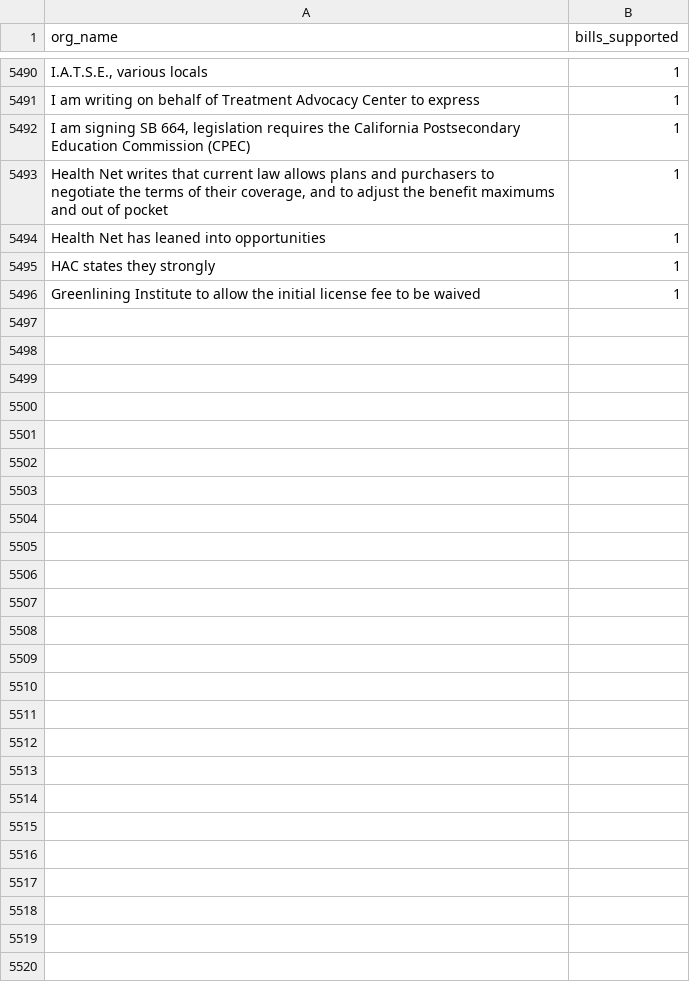
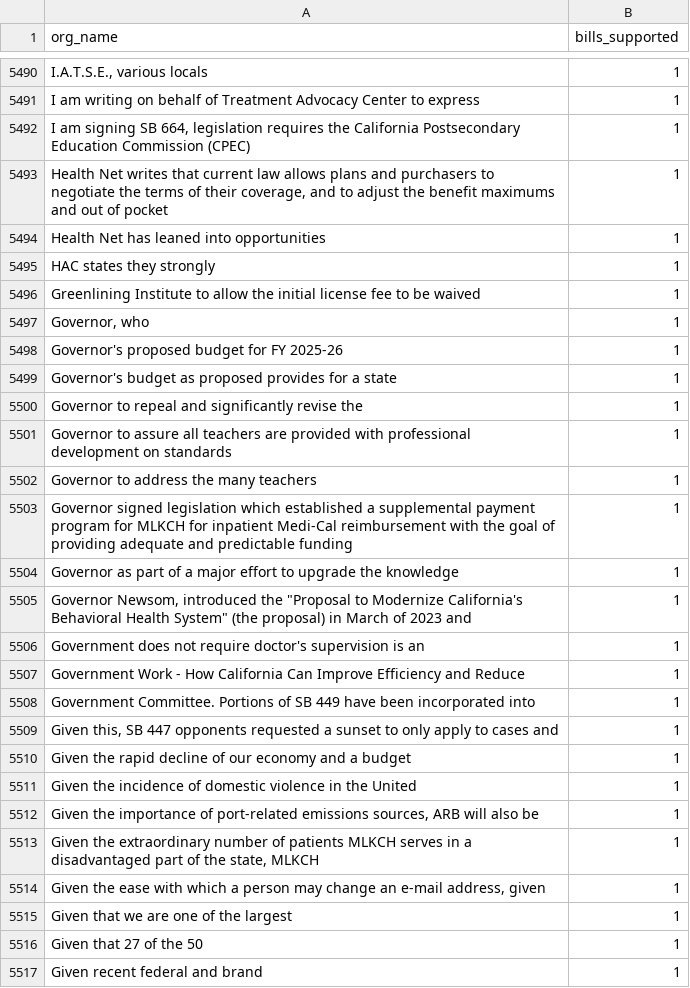
Before and after one commit to Nall-Group/california-groups-disambiguation, a CSV file: org_name_for_cleaning/leginfo_narrative.csv, drawn as a sheet; only a part is shown, gaps mark what is left out.

```diff
--- a/org_name_for_cleaning/leginfo_narrative.csv
+++ b/org_name_for_cleaning/leginfo_narrative.csv
@@ -5496 +5496,22 @@ HAC states they strongly,1
 Greenlining Institute to allow the initial license fee to be waived,1
+"Governor, who",1
+Governor's proposed budget for FY 2025-26,1
+Governor's budget as proposed provides for a state,1
+Governor to repeal and significantly revise the,1
+Governor to assure all teachers are provided with professional development on standards,1
+Governor to address the many teachers,1
+Governor signed legislation which established a supplemental payment program for MLKCH for inpatient Medi-Cal reimbursement with the goal of providing adequate and predictable funding,1
+Governor as part of a major effort to upgrade the knowledge,1
+"Governor Newsom, introduced the ""Proposal to Modernize California's Behavioral Health System"" (the proposal) in March of 2023 and",1
+Government does not require doctor's supervision is an,1
+Government Work - How California Can Improve Efficiency and Reduce,1
+Government Committee. Portions of SB 449 have been incorporated into,1
+"Given this, SB 447 opponents requested a sunset to only apply to cases and",1
+Given the rapid decline of our economy and a budget,1
+Given the incidence of domestic violence in the United,1
+"Given the importance of port-related emissions sources, ARB will also be",1
+"Given the extraordinary number of patients MLKCH serves in a disadvantaged part of the state, MLKCH",1
+"Given the ease with which a person may change an e-mail address, given",1
+Given that we are one of the largest,1
+Given that 27 of the 50,1
+Given recent federal and brand,1
```
Also changed, not shown: org_name_for_cleaning/leginfo_added_to_crosswalk.csv, org_name_for_cleaning/leginfo_conjoined.csv, 7 other files.
